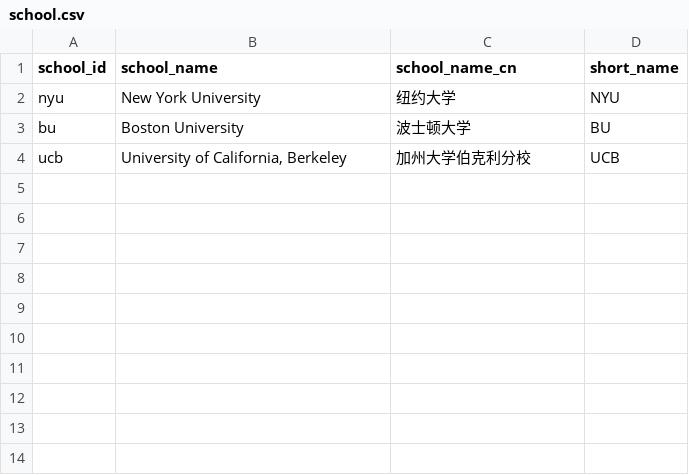
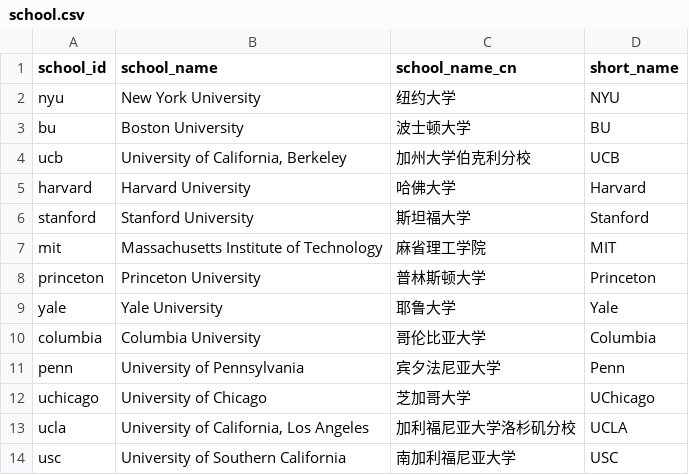
Before and after one commit to mingligraphics/college-compare, a CSV file: school.csv, drawn as a sheet.

Commit message:
Add ten published schools to comparison search

```diff
--- a/school.csv
+++ b/school.csv
@@ -4 +4,11 @@ bu,Boston University,波士顿大学,BU
 ucb,"University of California, Berkeley",加州大学伯克利分校,UCB
+harvard,Harvard University,哈佛大学,Harvard
+stanford,Stanford University,斯坦福大学,Stanford
+mit,Massachusetts Institute of Technology,麻省理工学院,MIT
+princeton,Princeton University,普林斯顿大学,Princeton
+yale,Yale University,耶鲁大学,Yale
+columbia,Columbia University,哥伦比亚大学,Columbia
+penn,University of Pennsylvania,宾夕法尼亚大学,Penn
+uchicago,University of Chicago,芝加哥大学,UChicago
+ucla,"University of California, Los Angeles",加利福尼亚大学洛杉矶分校,UCLA
+usc,University of Southern California,南加利福尼亚大学,USC
```
Also changed, not shown: 1 other file.
